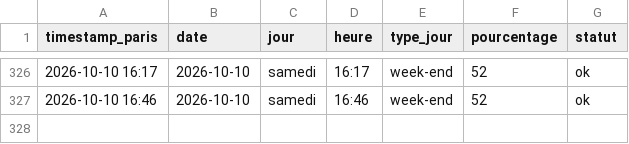
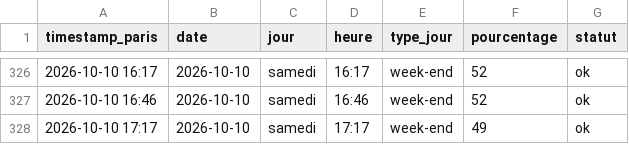
Before and after one commit to edwolfpack/caliceo-affluence, a CSV file: data/readings.csv, drawn as a sheet; only a part is shown, gaps mark what is left out.

```diff
--- a/data/readings.csv
+++ b/data/readings.csv
@@ -327 +327,2 @@ timestamp_paris,date,jour,heure,type_jour,pourcentage,statut
 2026-10-10 16:46,2026-10-10,samedi,16:46,week-end,52,ok
+2026-10-10 17:17,2026-10-10,samedi,17:17,week-end,49,ok
```
